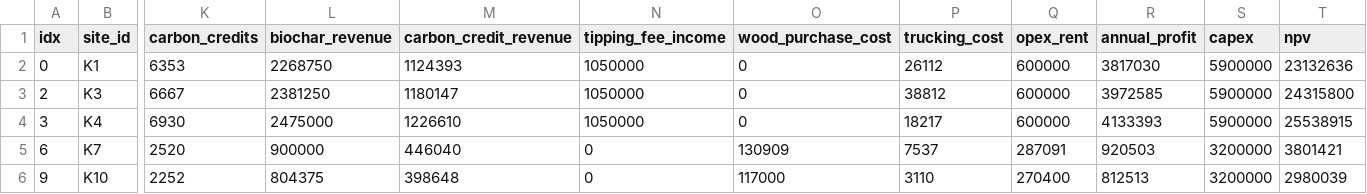
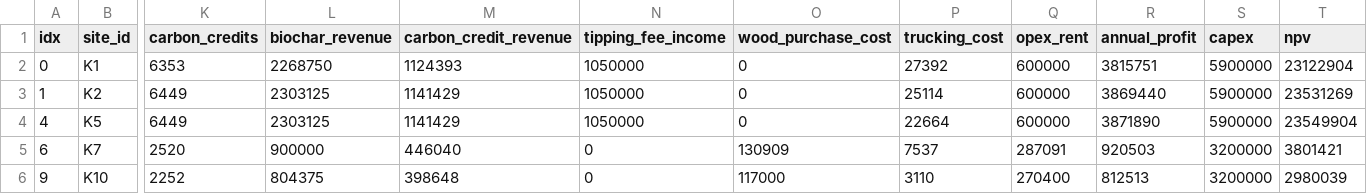
Before and after one commit to AnnieLiu9/biochar-site-finder, a CSV file: output/selected_sites.csv, drawn as a sheet; only a part is shown, gaps mark what is left out; removed rows and columns are numbered as before the commit, all else as after; rows hold the shown columns only; the diff names each change by its address in the sheet, - before the commit and + after, or states it on an @@ line.

```diff
--- a/output/selected_sites.csv
+++ b/output/selected_sites.csv
-P2 (trucking_cost): 26112
+P2 (trucking_cost): 27392
-R2 (annual_profit): 3817030
+R2 (annual_profit): 3815751
-T2 (npv): 23132636
+T2 (npv): 23122904
-row 3: 2 | K3 | 6667 | 2381250 | 1180147 | 1050000 | 0 | 38812 | 600000 | 3972585 | 5900000 | 24315800
-row 4: 3 | K4 | 6930 | 2475000 | 1226610 | 1050000 | 0 | 18217 | 600000 | 4133393 | 5900000 | 25538915
+row 3: 1 | K2 | 6449 | 2303125 | 1141429 | 1050000 | 0 | 25114 | 600000 | 3869440 | 5900000 | 23531269
+row 4: 4 | K5 | 6449 | 2303125 | 1141429 | 1050000 | 0 | 22664 | 600000 | 3871890 | 5900000 | 23549904
```
Also changed, not shown: data/customers.csv, data/suppliers.csv, 12 other files.
